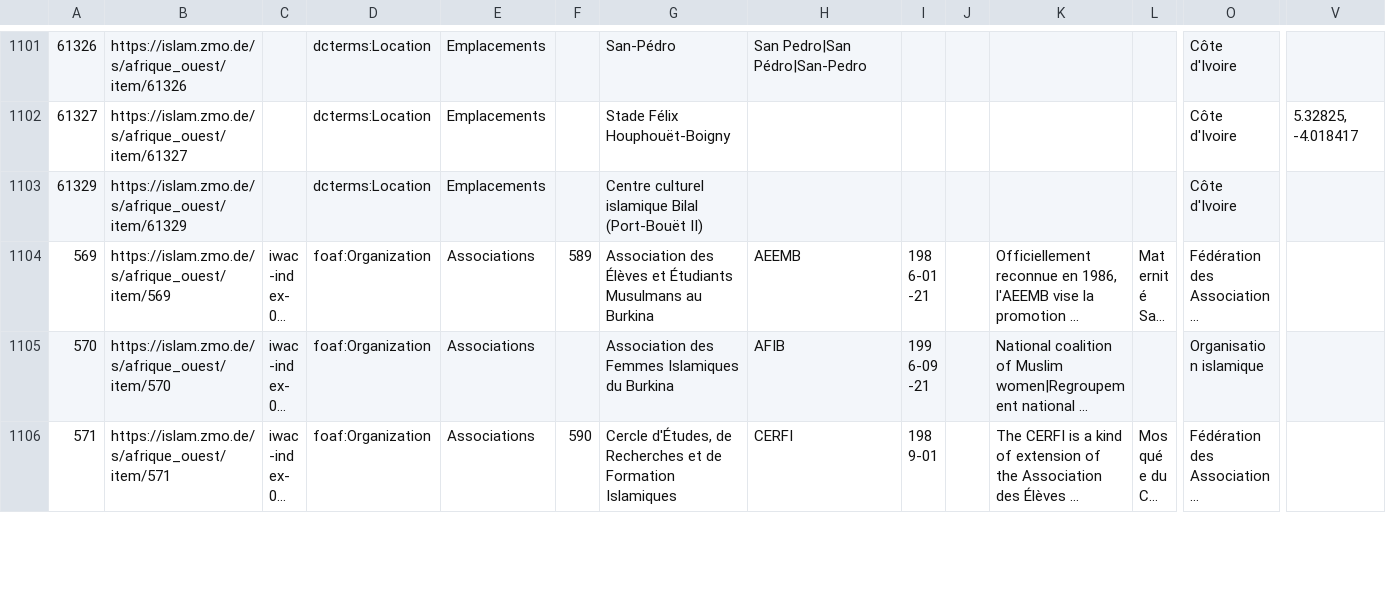
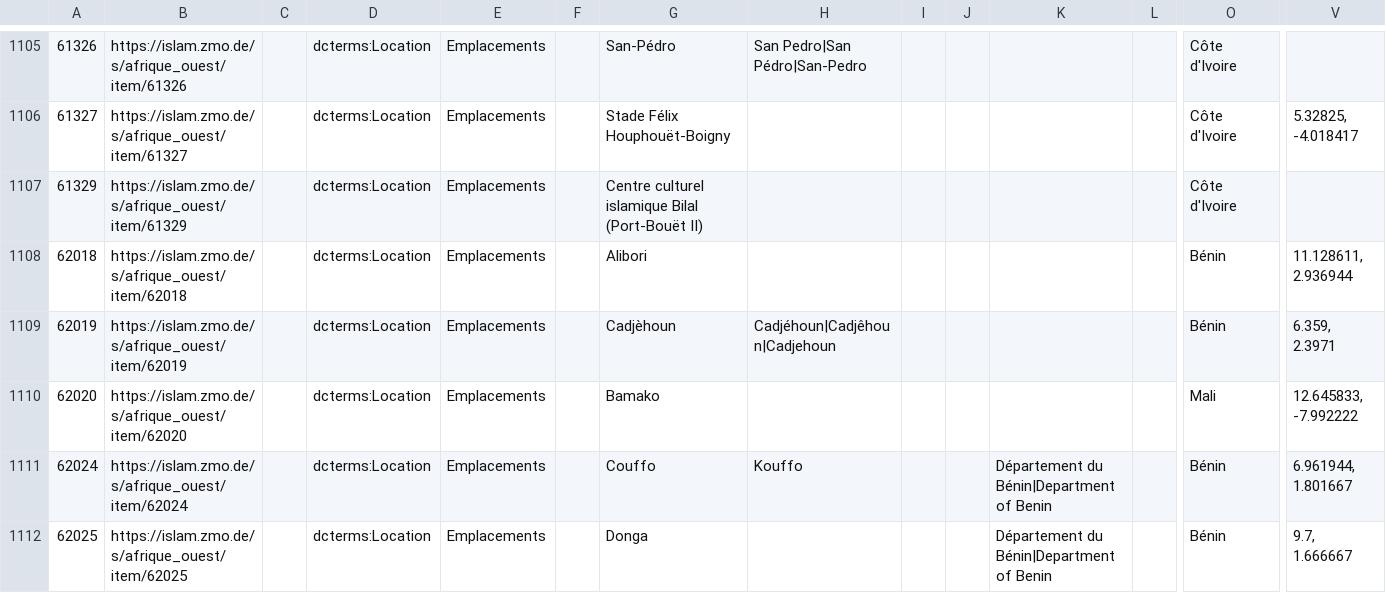
Before and after one commit to fmadore/Islam-West-Africa-Collection, a CSV file: Metadata/CSV/index.csv, drawn as a sheet; only a part is shown, gaps mark what is left out; the shorter side is filled out with more unchanged rows; long unchanged cells end in …; rows hold the shown columns only; the diff covers the shown part only; the diff names each change by its address in the sheet, - before the commit and + after, or states it on an @@ line.

Commit message:
Update metadata

```diff
--- a/Metadata/CSV/index.csv
+++ b/Metadata/CSV/index.csv
+row 1108: 62018 | https://islam.zmo.de/s/afrique_ouest/item/62018 |  | dcterms:Location | Emplacements |  | Alibori |  |  |  |  |  | Bénin | 11.128611, 2.936944
+row 1109: 62019 | https://islam.zmo.de/s/afrique_ouest/item/62019 |  | dcterms:Location | Emplacements |  | Cadjèhoun | Cadjéhoun|Cadjêhoun|Cadjehoun |  |  |  |  | Bénin | 6.359, 2.3971
+row 1110: 62020 | https://islam.zmo.de/s/afrique_ouest/item/62020 |  | dcterms:Location | Emplacements |  | Bamako |  |  |  |  |  | Mali | 12.645833, -7.992222
+row 1111: 62024 | https://islam.zmo.de/s/afrique_ouest/item/62024 |  | dcterms:Location | Emplacements |  | Couffo | Kouffo |  |  | Département du Bénin|Department of Benin |  | Bénin | 6.961944, 1.801667
+row 1112: 62025 | https://islam.zmo.de/s/afrique_ouest/item/62025 |  | dcterms:Location | Emplacements |  | Donga |  |  |  | Département du Bénin|Department of Benin |  | Bénin | 9.7, 1.666667
```
Also changed, not shown: 12 added rows and 7 edited cells elsewhere in this file, Metadata/CSV/item_sets.csv, 1 other file.
